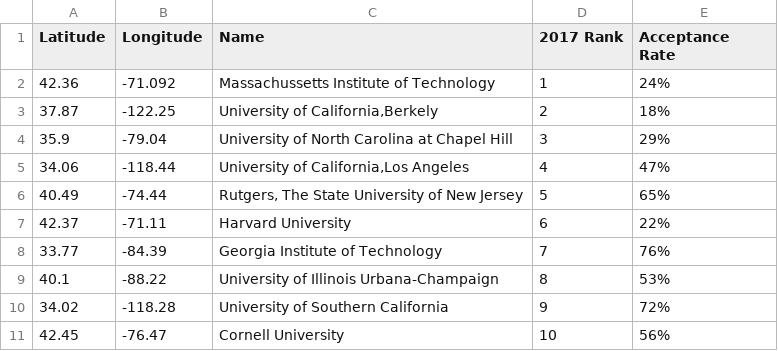
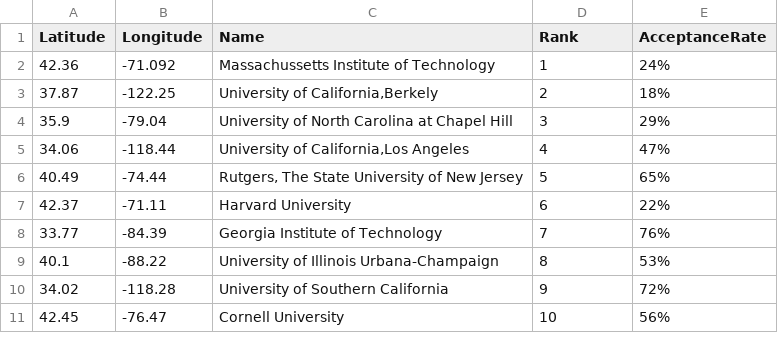
Before and after one commit to Sayma-kh/LA458-558, a CSV file: ex8/planningSchools.csv, drawn as a sheet.

Commit message:
space

```diff
--- a/ex8/planningSchools.csv
+++ b/ex8/planningSchools.csv
@@ -1,2 +1,2 @@
-Latitude,Longitude,Name ,2017 Rank,Acceptance Rate
+Latitude,Longitude,Name,Rank,AcceptanceRate
 42.36,-71.092,Massachussetts Institute of Technology,1,24%
```
